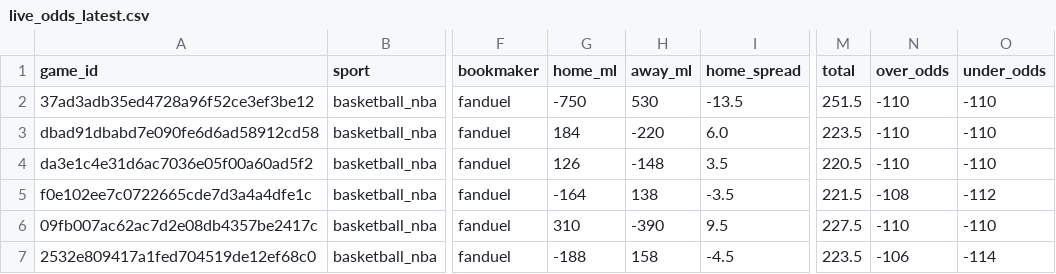
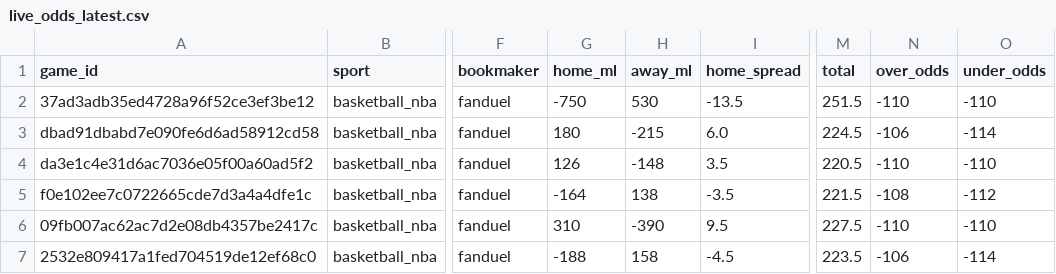
Before and after one commit to missionfromdog/bball-prediction, a CSV file: data/betting/live_odds_latest.csv, drawn as a sheet; only a part is shown, gaps mark what is left out; the diff names each change by its address in the sheet, - before the commit and + after, or states it on an @@ line.

```diff
--- a/data/betting/live_odds_latest.csv
+++ b/data/betting/live_odds_latest.csv
-G3 (home_ml): 184
+G3 (home_ml): 180
-H3 (away_ml): -220
+H3 (away_ml): -215
-M3 (total): 223.5
+M3 (total): 224.5
-N3 (over_odds): -110
+N3 (over_odds): -106
-O3 (under_odds): -110
+O3 (under_odds): -114
```
Also changed, not shown: data/betting/live_odds_bookmakers_comparison.csv, data/betting/live_odds_vegas_format.csv.
